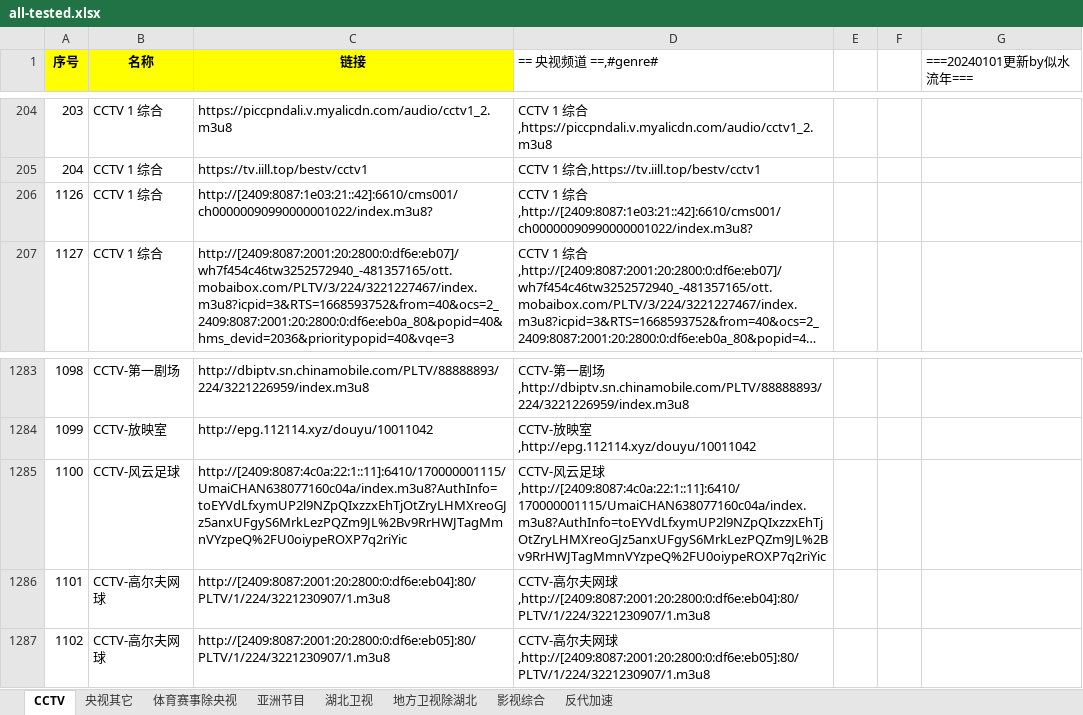
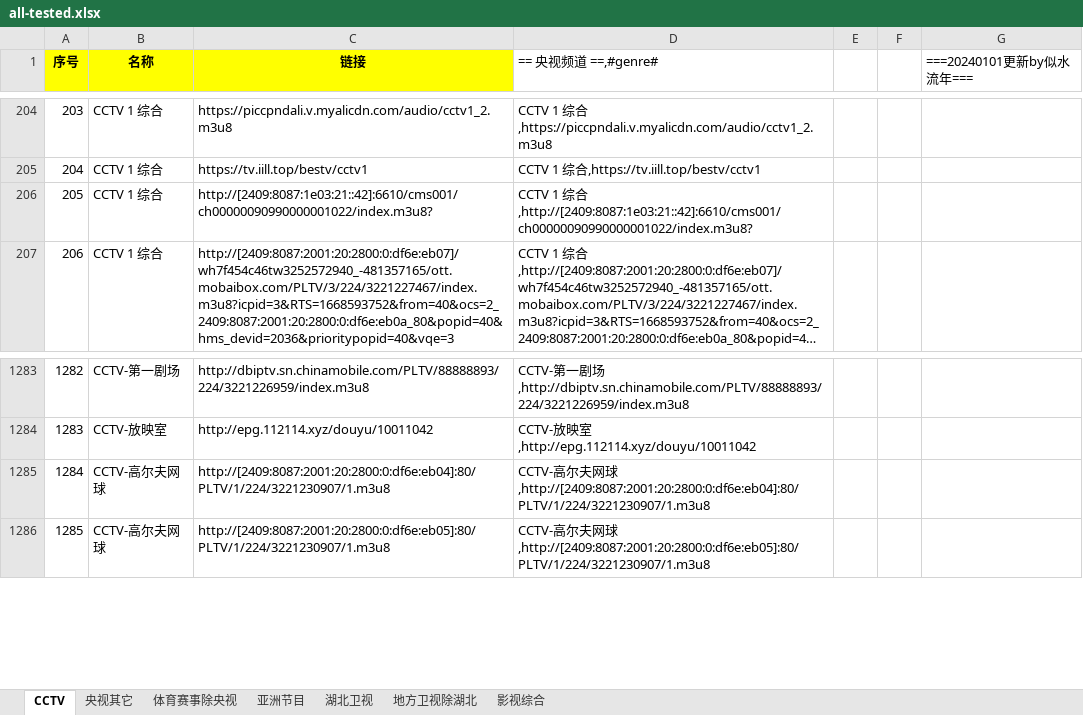
Before and after one commit to Marywanmary/IPTV, an Excel workbook: Source-TV/Mine/all-tested.xlsx, sheet CCTV, drawn as a sheet; only a part is shown, gaps mark what is left out; long unchanged cells end in …; values as stored, in another font and other column widths than the file's, no borders; the diff names each change by its address in the sheet, - before the commit and + after, or states it on an @@ line.

```diff
--- a/Source-TV/Mine/all-tested.xlsx (sheet CCTV)
+++ b/Source-TV/Mine/all-tested.xlsx (sheet CCTV)
@@ sheet tab hidden: 反代加速 @@
@@ column A (序号) renumbered from row 206 down @@
-row 1285: 1100 | CCTV-风云足球 | http://[2409:8087:4c0a:22:1::11]:6410/170000001115/UmaiCHAN638077160c04a/index.m3u8?AuthInfo=toEYVdLfxymUP2l9NZpQIxzzxEhTjOtZryLHMXreoGJz5anxUFgyS6MrkLezPQZm9JL%2Bv9RrHWJTagMmnVYzpeQ%2FU0oiypeROXP7q2riYic | CCTV-风云足球,http://[2409:8087:4c0a:22:1::11]:6410/170000001115/UmaiCHAN638077160c04a/index.m3u8?AuthInfo=toEYVdLfxymUP2l9NZpQIxzzxEhTjOtZryLHMXreoGJz5anxUFgyS6MrkLezPQZm9JL%2Bv9RrHWJTagMmnVYzpeQ%2FU0oiypeROXP7q2riYic
```
Also changed, not shown: sheet 亚洲节目, sheet 体育赛事除央视, formulas that keep their value, 13 other files.
